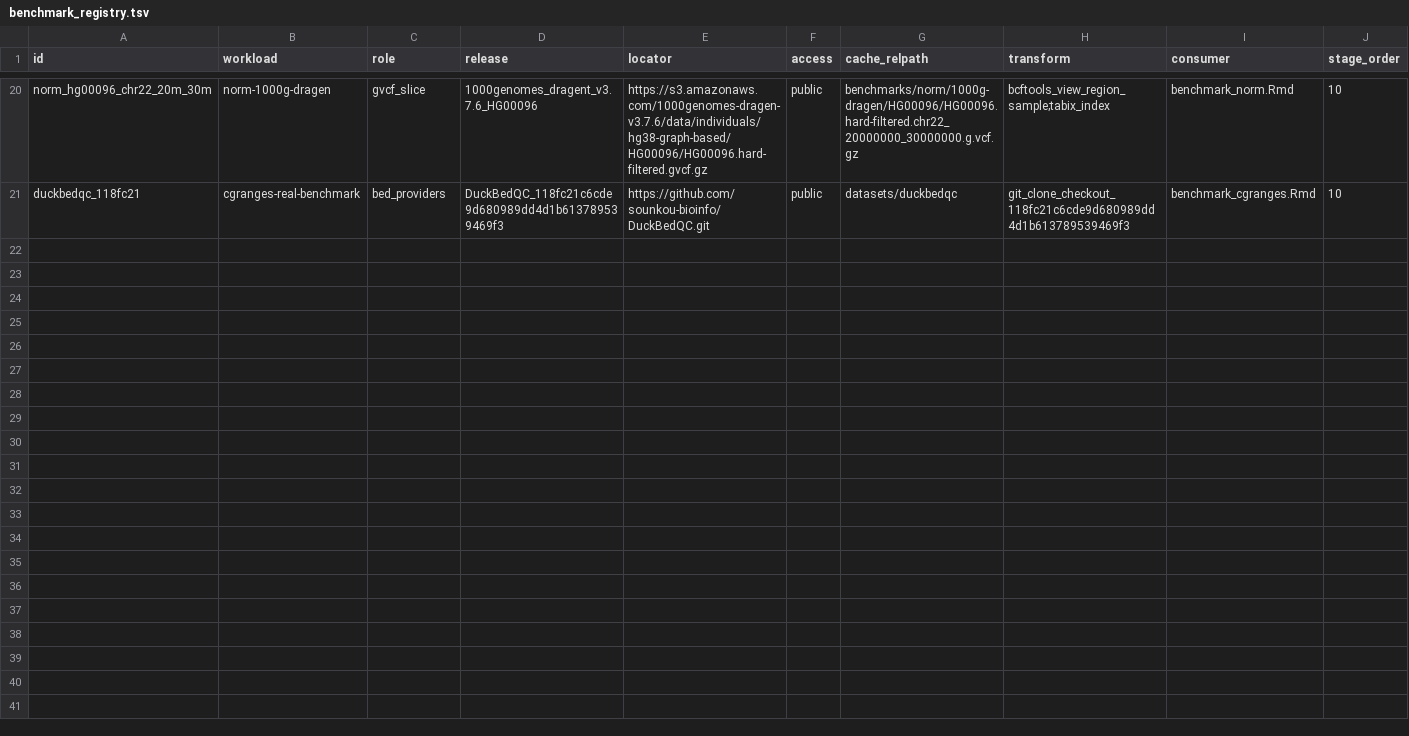
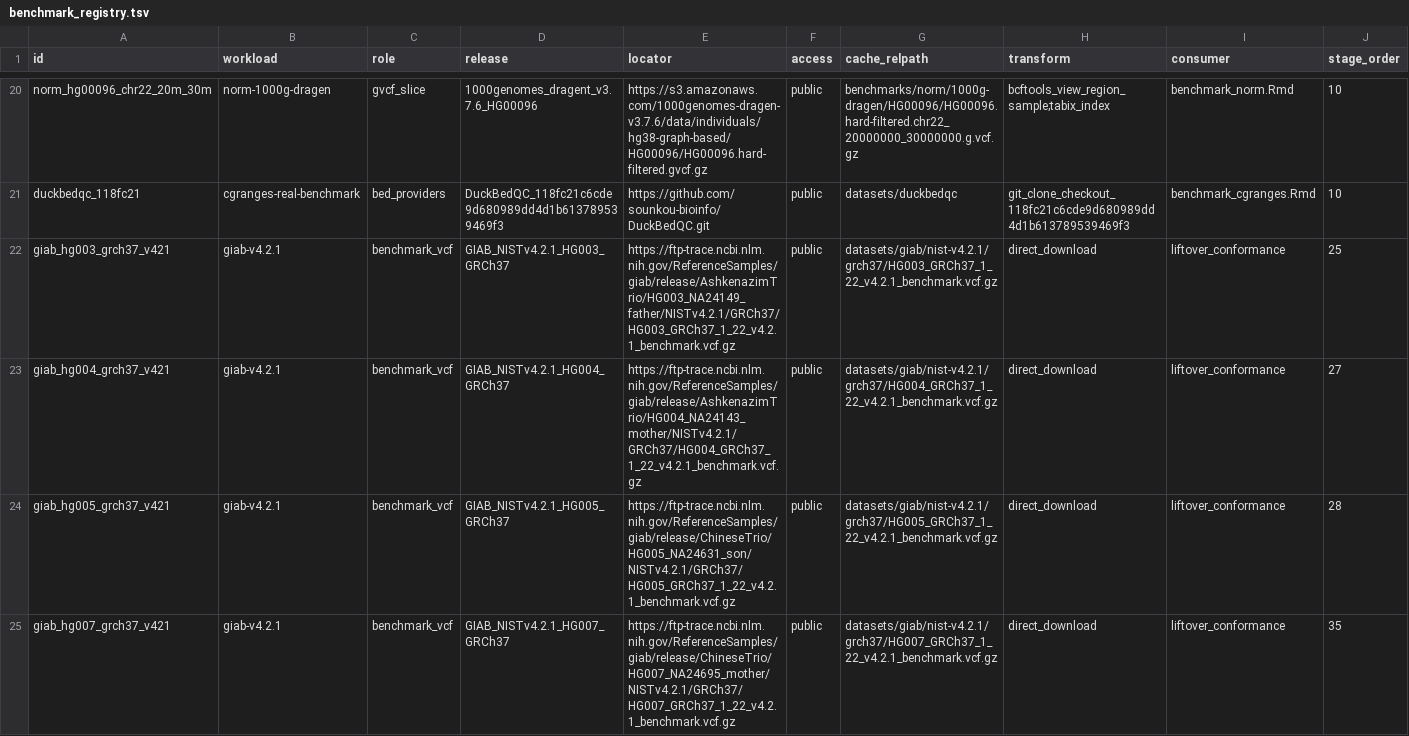
Before and after one commit to RGenomicsETL/duckhts, a TSV file: r/duckhtsbench/inst/benchmark_registry.tsv, drawn as a sheet; only a part is shown, gaps mark what is left out; rows hold the shown columns only; the diff names each change by its address in the sheet, - before the commit and + after, or states it on an @@ line.

Commit message:
refactor: route liftover cases through registry

```diff
--- a/r/duckhtsbench/inst/benchmark_registry.tsv
+++ b/r/duckhtsbench/inst/benchmark_registry.tsv
+row 22: giab_hg003_grch37_v421 | giab-v4.2.1 | benchmark_vcf | GIAB_NISTv4.2.1_HG003_GRCh37 | https://ftp-trace.ncbi.nlm.nih.gov/ReferenceSamples/giab/release/AshkenazimTrio/HG003_NA24149_father/NISTv4.2.1/GRCh37/HG003_GRCh37_1_22_v4.2.1_benchmark.vcf.gz | public | datasets/giab/nist-v4.2.1/grch37/HG003_GRCh37_1_22_v4.2.1_benchmark.vcf.gz | direct_download | liftover_conformance | 25
+row 23: giab_hg004_grch37_v421 | giab-v4.2.1 | benchmark_vcf | GIAB_NISTv4.2.1_HG004_GRCh37 | https://ftp-trace.ncbi.nlm.nih.gov/ReferenceSamples/giab/release/AshkenazimTrio/HG004_NA24143_mother/NISTv4.2.1/GRCh37/HG004_GRCh37_1_22_v4.2.1_benchmark.vcf.gz | public | datasets/giab/nist-v4.2.1/grch37/HG004_GRCh37_1_22_v4.2.1_benchmark.vcf.gz | direct_download | liftover_conformance | 27
+row 24: giab_hg005_grch37_v421 | giab-v4.2.1 | benchmark_vcf | GIAB_NISTv4.2.1_HG005_GRCh37 | https://ftp-trace.ncbi.nlm.nih.gov/ReferenceSamples/giab/release/ChineseTrio/HG005_NA24631_son/NISTv4.2.1/GRCh37/HG005_GRCh37_1_22_v4.2.1_benchmark.vcf.gz | public | datasets/giab/nist-v4.2.1/grch37/HG005_GRCh37_1_22_v4.2.1_benchmark.vcf.gz | direct_download | liftover_conformance | 28
+row 25: giab_hg007_grch37_v421 | giab-v4.2.1 | benchmark_vcf | GIAB_NISTv4.2.1_HG007_GRCh37 | https://ftp-trace.ncbi.nlm.nih.gov/ReferenceSamples/giab/release/ChineseTrio/HG007_NA24695_mother/NISTv4.2.1/GRCh37/HG007_GRCh37_1_22_v4.2.1_benchmark.vcf.gz | public | datasets/giab/nist-v4.2.1/grch37/HG007_GRCh37_1_22_v4.2.1_benchmark.vcf.gz | direct_download | liftover_conformance | 35
```
Also changed, not shown: scripts/conformance_case_table.tsv, 1 other file.
